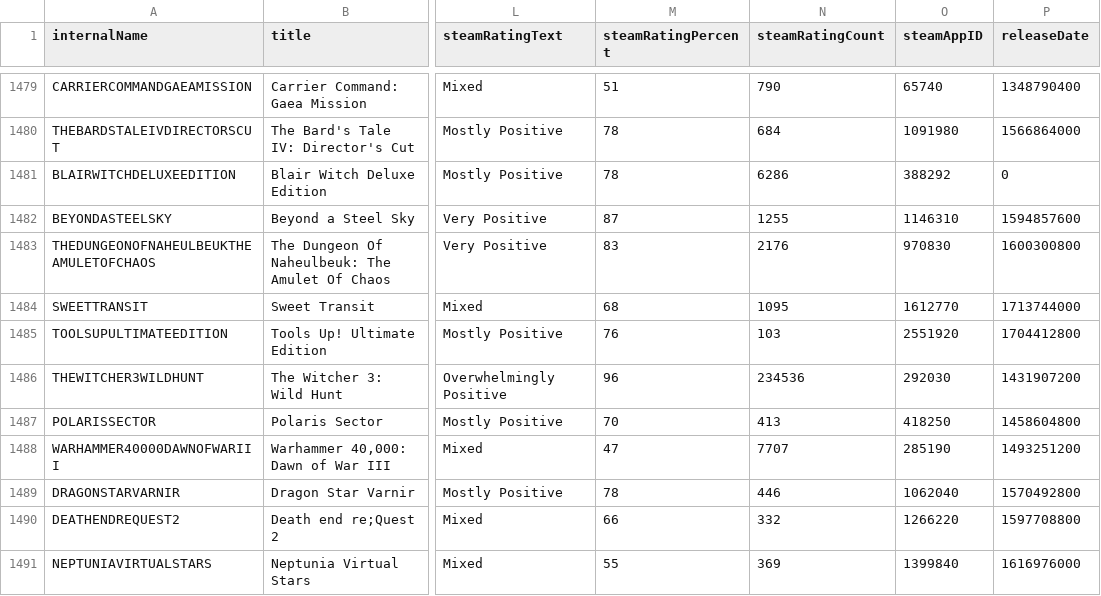
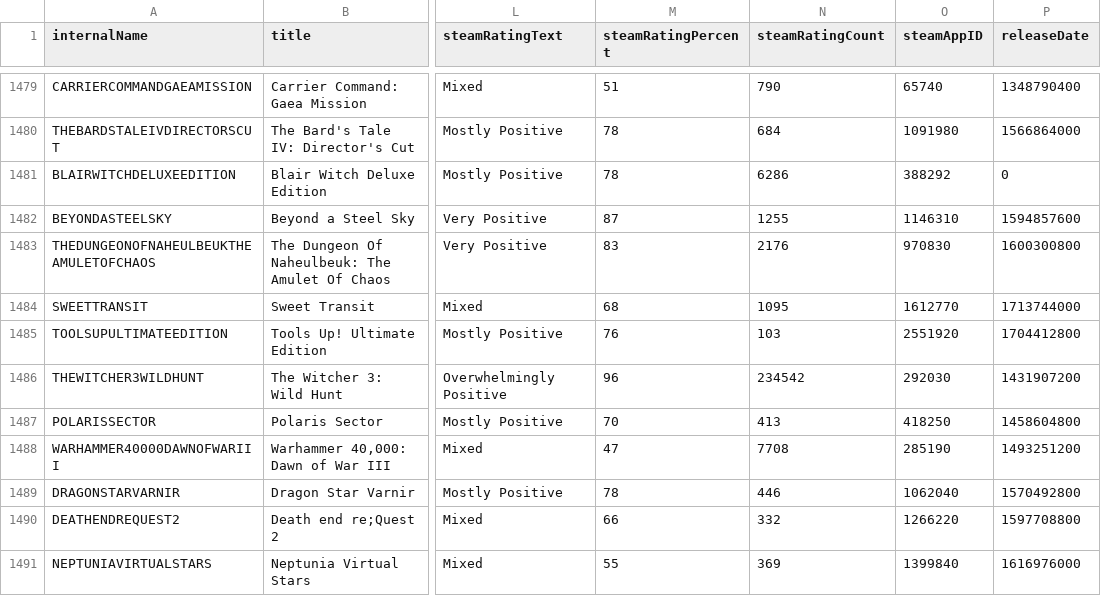
Before and after one commit to haiyib/steam-games, a CSV file: cheapshark_updated.csv, drawn as a sheet; only a part is shown, gaps mark what is left out; the diff covers the shown part only; the diff names each change by its address in the sheet, - before the commit and + after, or states it on an @@ line.

```diff
--- a/cheapshark_updated.csv
+++ b/cheapshark_updated.csv
-N1486 (steamRatingCount): 234536
+N1486 (steamRatingCount): 234542
-N1488 (steamRatingCount): 7707
+N1488 (steamRatingCount): 7708
```
Also changed, not shown: 1 added row, 1 removed row and 112 edited cells elsewhere in this file, steam_deals_top20_rangeplot.csv, 1 other file.
